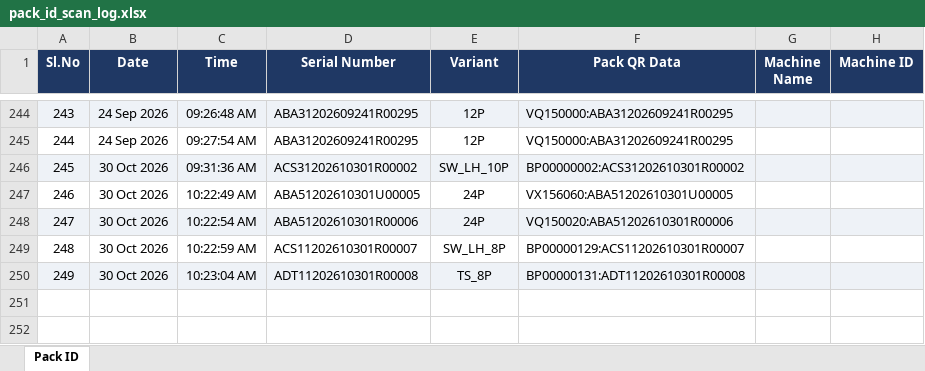
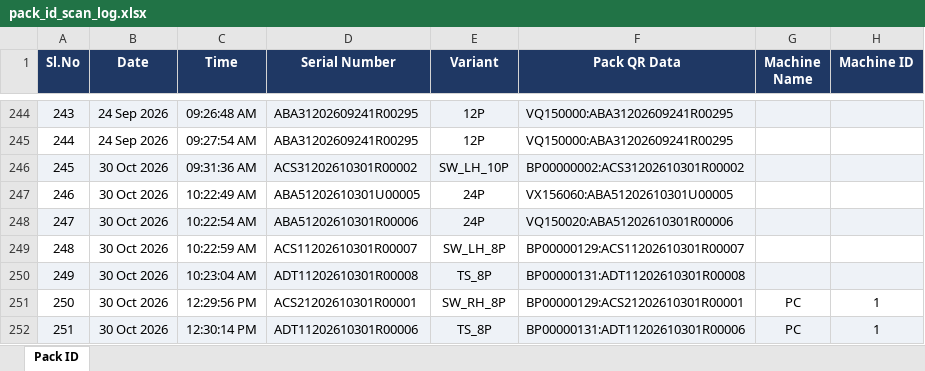
Before and after one commit to Radarcalibration/HV-Label-Printing, an Excel workbook: models/hv/data/pack_id_scan_log.xlsx, sheet Pack ID, drawn as a sheet; only a part is shown, gaps mark what is left out; values as stored, in another font and other column widths than the file's, no borders; the diff names each change by its address in the sheet, - before the commit and + after, or states it on an @@ line.

```diff
--- a/models/hv/data/pack_id_scan_log.xlsx (sheet Pack ID)
+++ b/models/hv/data/pack_id_scan_log.xlsx (sheet Pack ID)
+row 251: 250 | 30 Oct 2026 | 12:29:56 PM | ACS21202610301R00001 | SW_RH_8P | BP00000129:ACS21202610301R00001 | PC | 1
+row 252: 251 | 30 Oct 2026 | 12:30:14 PM | ADT11202610301R00006 | TS_8P | BP00000131:ADT11202610301R00006 | PC | 1
```
Also changed, not shown: models/hv/data/bms_scan_log.xlsx, models/hv/data/scan_log.xlsx, 6 other files.
